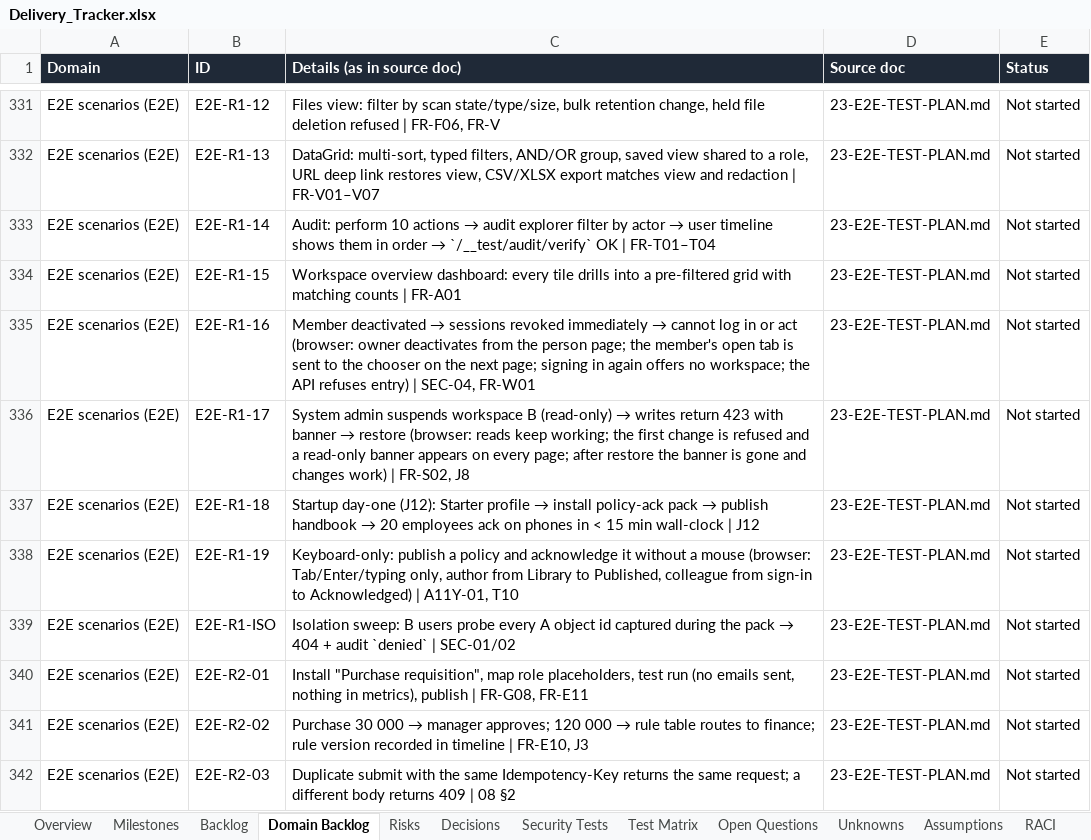
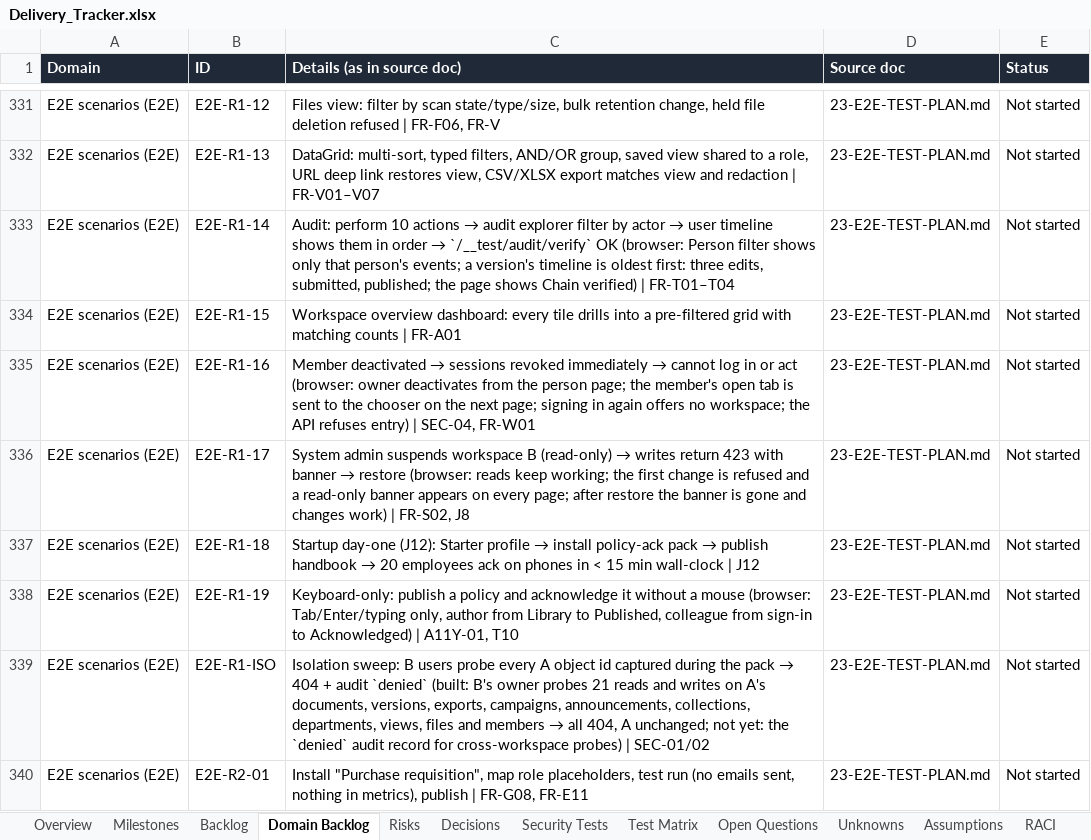
Before and after one commit to CasualOffice/Procera, an Excel workbook: trackers/Delivery_Tracker.xlsx, sheet Domain Backlog, drawn as a sheet; only a part is shown, gaps mark what is left out; the shorter side is filled out with more unchanged rows; values as stored, in another font and other column widths than the file's, no borders; table styles not drawn; the diff names each change by its address in the sheet, - before the commit and + after, or states it on an @@ line.

Commit message:
test(e2e): R1 gate E2E-R1-14 audit trail in the browser and E2E-R1-ISO isolation sweep (BPMS-032)
Signed-off-by: sachin sarwa <schnsrw@gmail.com>

```diff
--- a/trackers/Delivery_Tracker.xlsx (sheet Domain Backlog)
+++ b/trackers/Delivery_Tracker.xlsx (sheet Domain Backlog)
-C333 (Details (as in source doc)): …`/__test/audit/verify` OK | FR-T01–T04
+C333 (Details (as in source doc)): …`/__test/audit/verify` OK (browser: Person filter shows only that person's events; a version's timeline is oldest first: three edits, submitted, published; the page shows Chain verified) | FR-T01–T04
@@ C339 (Details (as in source doc)): …audit `denied` | SEC-01/02 → …audit `denied` (built: B's owner probes 21 reads and writes on A's documents, versions, exports, campaigns, announcements, collections, departments, views, files and members → all 404, A unchanged; not yet: the `denied` audit record for cross-workspace probes) | SEC-01/02 @@
```
Also changed, not shown: sheet Backlog, 7 other files.
